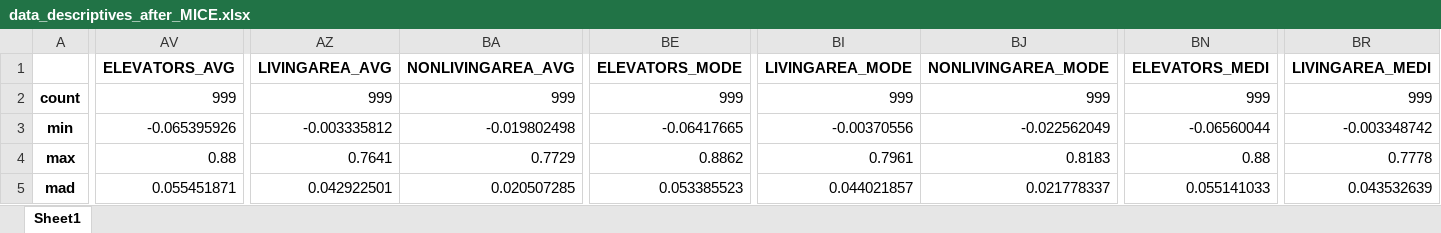
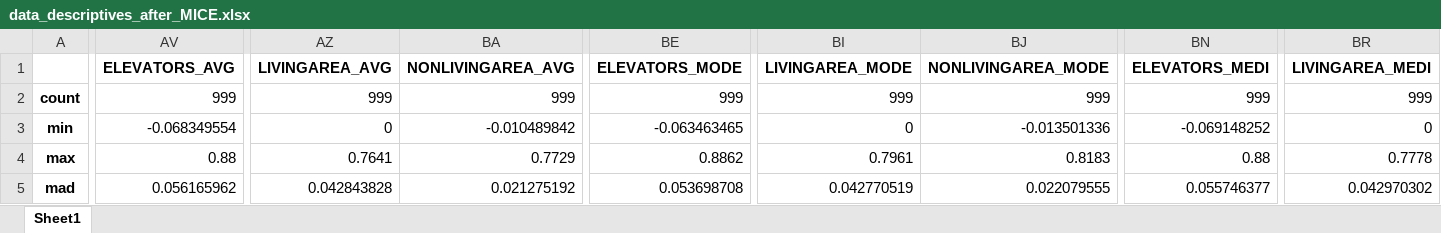
Before and after one commit to Petra12345/ML_12, an Excel workbook: data_descriptives_after_MICE.xlsx, sheet Sheet1, drawn as a sheet; only a part is shown, gaps mark what is left out; values as stored, in another font and other column widths than the file's, no borders; the diff covers the shown part only; the diff names each change by its address in the sheet, - before the commit and + after, or states it on an @@ line.

```diff
--- a/data_descriptives_after_MICE.xlsx (sheet Sheet1)
+++ b/data_descriptives_after_MICE.xlsx (sheet Sheet1)
-AV3 (ELEVATORS_AVG): -0.065395926
+AV3 (ELEVATORS_AVG): -0.068349554
-AZ3 (LIVINGAREA_AVG): -0.003335812
+AZ3 (LIVINGAREA_AVG): 0
-BA3 (NONLIVINGAREA_AVG): -0.019802498
+BA3 (NONLIVINGAREA_AVG): -0.010489842
-BE3 (ELEVATORS_MODE): -0.06417665
+BE3 (ELEVATORS_MODE): -0.063463465
-BI3 (LIVINGAREA_MODE): -0.00370556
+BI3 (LIVINGAREA_MODE): 0
-BJ3 (NONLIVINGAREA_MODE): -0.022562049
+BJ3 (NONLIVINGAREA_MODE): -0.013501336
-BN3 (ELEVATORS_MEDI): -0.06560044
+BN3 (ELEVATORS_MEDI): -0.069148252
-BR3 (LIVINGAREA_MEDI): -0.003348742
+BR3 (LIVINGAREA_MEDI): 0
-AV5 (ELEVATORS_AVG): 0.055451871
+AV5 (ELEVATORS_AVG): 0.056165962
-AZ5 (LIVINGAREA_AVG): 0.042922501
+AZ5 (LIVINGAREA_AVG): 0.042843828
-BA5 (NONLIVINGAREA_AVG): 0.020507285
+BA5 (NONLIVINGAREA_AVG): 0.021275192
-BE5 (ELEVATORS_MODE): 0.053385523
+BE5 (ELEVATORS_MODE): 0.053698708
-BI5 (LIVINGAREA_MODE): 0.044021857
+BI5 (LIVINGAREA_MODE): 0.042770519
-BJ5 (NONLIVINGAREA_MODE): 0.021778337
+BJ5 (NONLIVINGAREA_MODE): 0.022079555
-BN5 (ELEVATORS_MEDI): 0.055141033
+BN5 (ELEVATORS_MEDI): 0.055746377
-BR5 (LIVINGAREA_MEDI): 0.043532639
+BR5 (LIVINGAREA_MEDI): 0.042970302
```
Also changed, not shown: 200 edited cells elsewhere in this sheet, data_descriptives.xlsx, data_descriptives_diff.xlsx, 3 other files.
